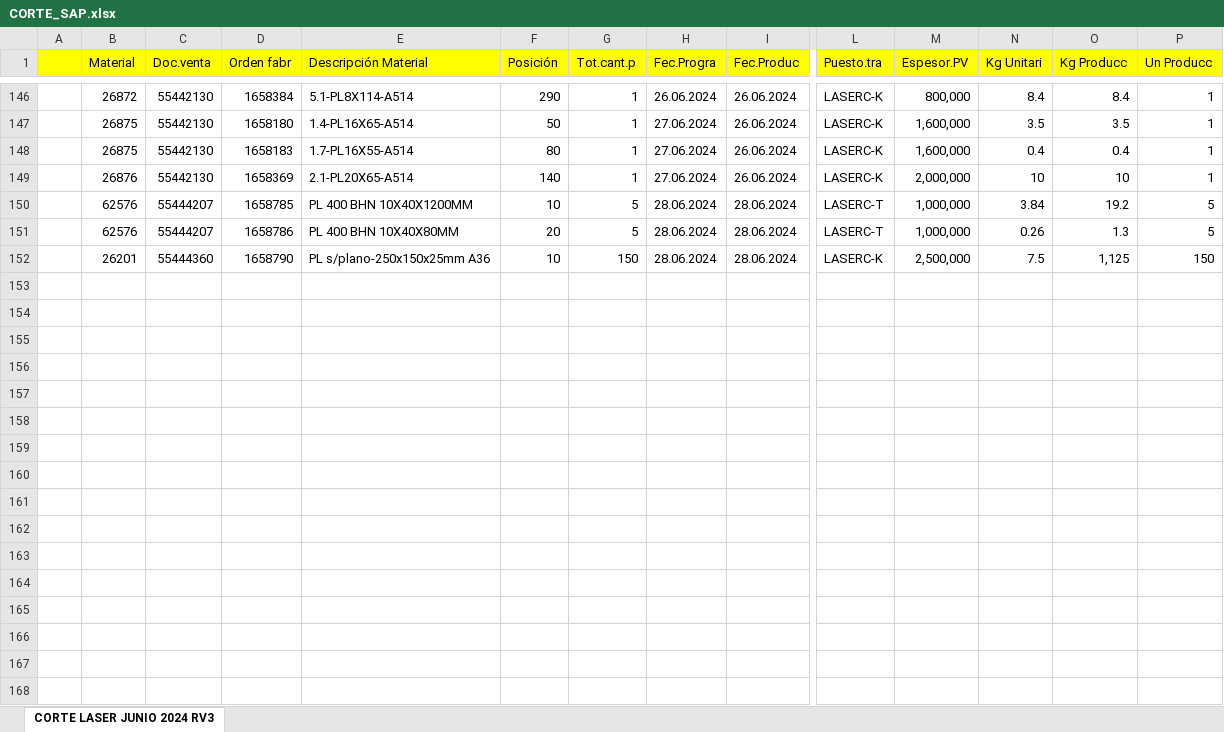
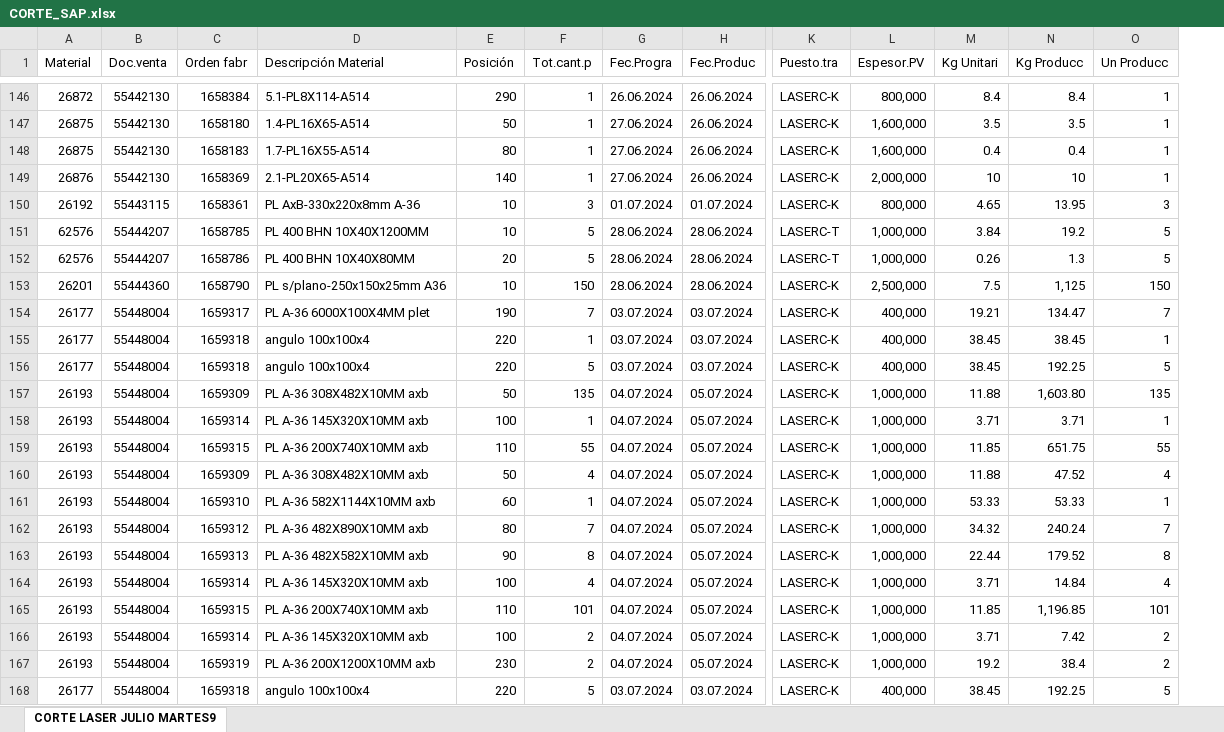
Before and after one commit to jarb29/jamesStreamlit, an Excel workbook: data/CORTE_SAP.xlsx, sheet CORTE LASER JULIO MARTES9, drawn as a sheet; only a part is shown, gaps mark what is left out; values as stored, in another font and other column widths than the file's, no borders; removed rows and columns are numbered as before the commit, all else as after; rows hold the shown columns only; the diff covers the shown part only; the diff names each change by its address in the sheet, - before the commit and + after, or states it on an @@ line.

Commit message:
second

```diff
--- a/data/CORTE_SAP.xlsx (sheet CORTE LASER JULIO MARTES9)
+++ b/data/CORTE_SAP.xlsx (sheet CORTE LASER JULIO MARTES9)
-sheet tab: CORTE LASER JUNIO 2024 RV3
+sheet tab: CORTE LASER JULIO MARTES9
-column A, empty
-A1:O1 fill: #FFFF00
+A1:O1 fill: none
+row 150: 26192 | 55443115 | 1658361 | PL AxB-330x220x8mm A-36 | 10 | 3 | 01.07.2024 | 01.07.2024 | LASERC-K | 800,000 | 4.65 | 13.95 | 3
+row 154: 26177 | 55448004 | 1659317 | PL A-36 6000X100X4MM plet | 190 | 7 | 03.07.2024 | 03.07.2024 | LASERC-K | 400,000 | 19.21 | 134.47 | 7
+row 155: 26177 | 55448004 | 1659318 | angulo 100x100x4 | 220 | 1 | 03.07.2024 | 03.07.2024 | LASERC-K | 400,000 | 38.45 | 38.45 | 1
+row 156: 26177 | 55448004 | 1659318 | angulo 100x100x4 | 220 | 5 | 03.07.2024 | 03.07.2024 | LASERC-K | 400,000 | 38.45 | 192.25 | 5
+row 157: 26193 | 55448004 | 1659309 | PL A-36 308X482X10MM axb | 50 | 135 | 04.07.2024 | 05.07.2024 | LASERC-K | 1,000,000 | 11.88 | 1,603.80 | 135
+row 158: 26193 | 55448004 | 1659314 | PL A-36 145X320X10MM axb | 100 | 1 | 04.07.2024 | 05.07.2024 | LASERC-K | 1,000,000 | 3.71 | 3.71 | 1
+row 159: 26193 | 55448004 | 1659315 | PL A-36 200X740X10MM axb | 110 | 55 | 04.07.2024 | 05.07.2024 | LASERC-K | 1,000,000 | 11.85 | 651.75 | 55
+row 160: 26193 | 55448004 | 1659309 | PL A-36 308X482X10MM axb | 50 | 4 | 04.07.2024 | 05.07.2024 | LASERC-K | 1,000,000 | 11.88 | 47.52 | 4
+row 161: 26193 | 55448004 | 1659310 | PL A-36 582X1144X10MM axb | 60 | 1 | 04.07.2024 | 05.07.2024 | LASERC-K | 1,000,000 | 53.33 | 53.33 | 1
+row 162: 26193 | 55448004 | 1659312 | PL A-36 482X890X10MM axb | 80 | 7 | 04.07.2024 | 05.07.2024 | LASERC-K | 1,000,000 | 34.32 | 240.24 | 7
+row 163: 26193 | 55448004 | 1659313 | PL A-36 482X582X10MM axb | 90 | 8 | 04.07.2024 | 05.07.2024 | LASERC-K | 1,000,000 | 22.44 | 179.52 | 8
+row 164: 26193 | 55448004 | 1659314 | PL A-36 145X320X10MM axb | 100 | 4 | 04.07.2024 | 05.07.2024 | LASERC-K | 1,000,000 | 3.71 | 14.84 | 4
+row 165: 26193 | 55448004 | 1659315 | PL A-36 200X740X10MM axb | 110 | 101 | 04.07.2024 | 05.07.2024 | LASERC-K | 1,000,000 | 11.85 | 1,196.85 | 101
+row 166: 26193 | 55448004 | 1659314 | PL A-36 145X320X10MM axb | 100 | 2 | 04.07.2024 | 05.07.2024 | LASERC-K | 1,000,000 | 3.71 | 7.42 | 2
+row 167: 26193 | 55448004 | 1659319 | PL A-36 200X1200X10MM axb | 230 | 2 | 04.07.2024 | 05.07.2024 | LASERC-K | 1,000,000 | 19.2 | 38.4 | 2
+row 168: 26177 | 55448004 | 1659318 | angulo 100x100x4 | 220 | 5 | 03.07.2024 | 03.07.2024 | LASERC-K | 400,000 | 38.45 | 192.25 | 5
```
Also changed, not shown: 29 added rows and cell formats elsewhere in this sheet.
